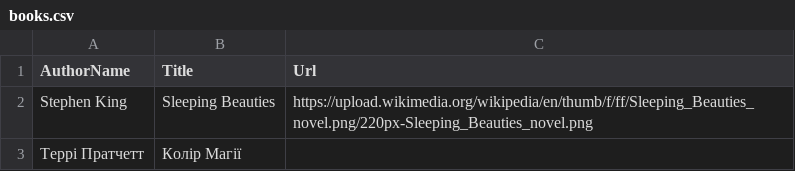
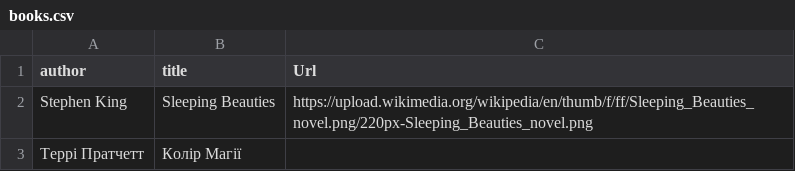
Before and after one commit to DevInCube/books, a CSV file: data/books.csv, drawn as a sheet.

Commit message:
Update books.csv

```diff
--- a/data/books.csv
+++ b/data/books.csv
@@ -1,2 +1,2 @@
-AuthorName,Title,Url
+author,title,Url
 Stephen King,Sleeping Beauties,https://upload.wikimedia.org/wikipedia/en/thumb/f/ff/Sleeping_Beauties_novel.png/220px-Sleeping_Beauties_novel.png
```
